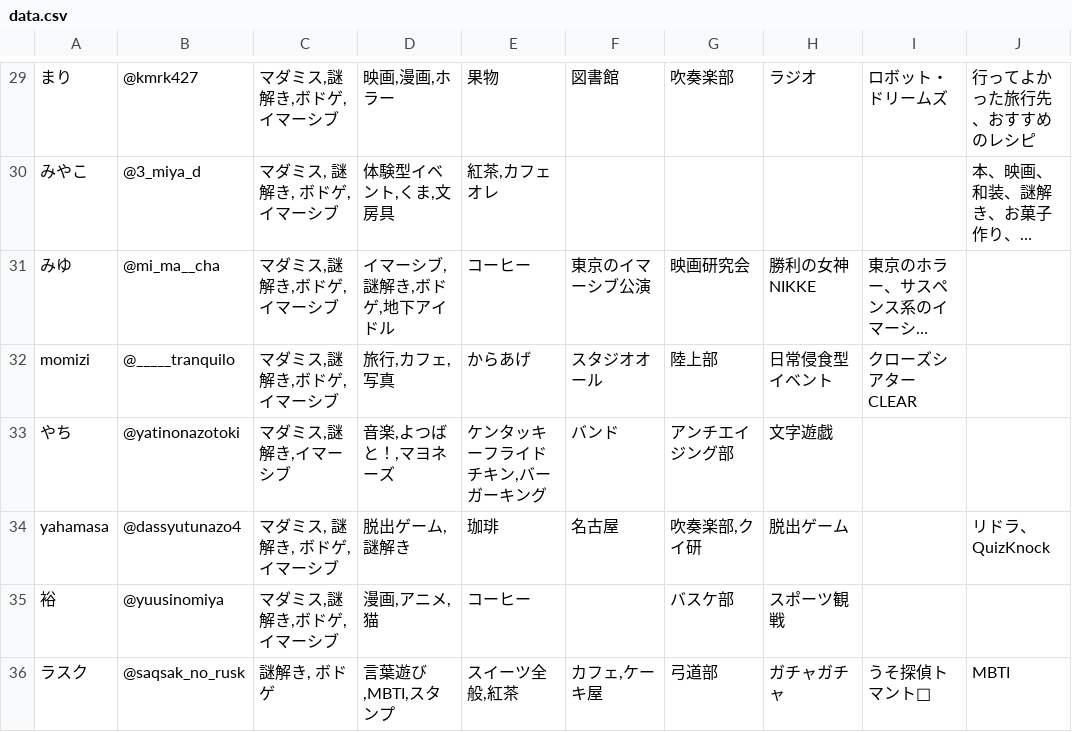
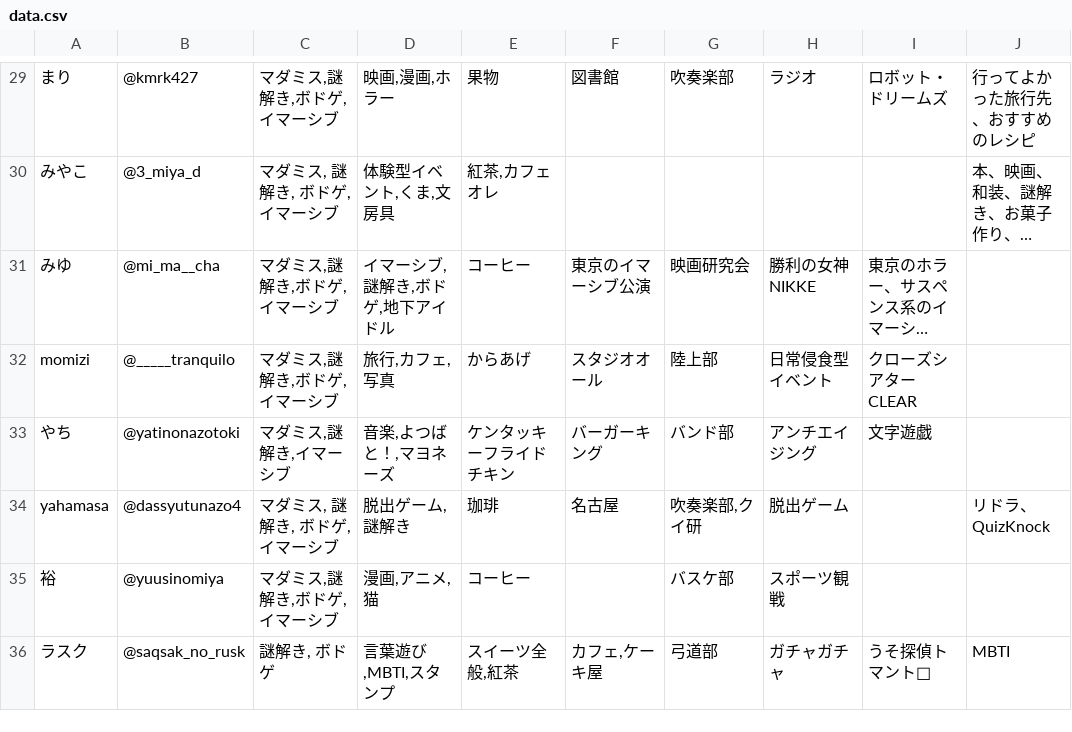
Before and after one commit to atsunazo/prepale, a CSV file: data.csv, drawn as a sheet; only a part is shown, gaps mark what is left out; long unchanged cells end in …; the diff names each change by its address in the sheet, - before the commit and + after, or states it on an @@ line.

```diff
--- a/data.csv
+++ b/data.csv
-E33: ケンタッキーフライドチキン,バーガーキング
+E33: ケンタッキーフライドチキン
-F33: バンド
+F33: バーガーキング
-G33: アンチエイジング部
+G33: バンド部
-H33: 文字遊戯
+H33: アンチエイジング
-I33: (empty)
+I33: 文字遊戯
```
Also changed, not shown: 3 other files.
